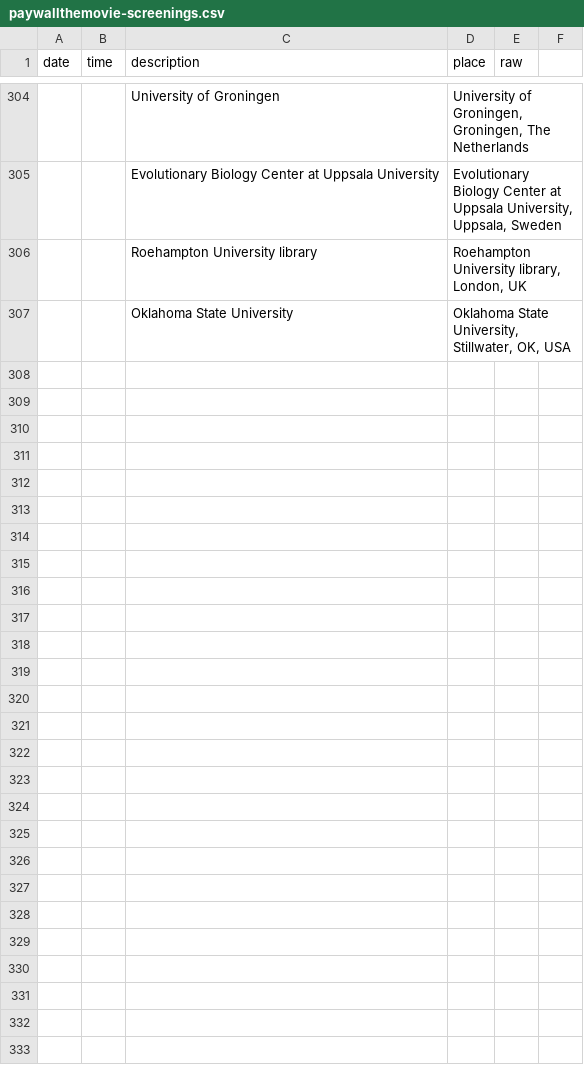
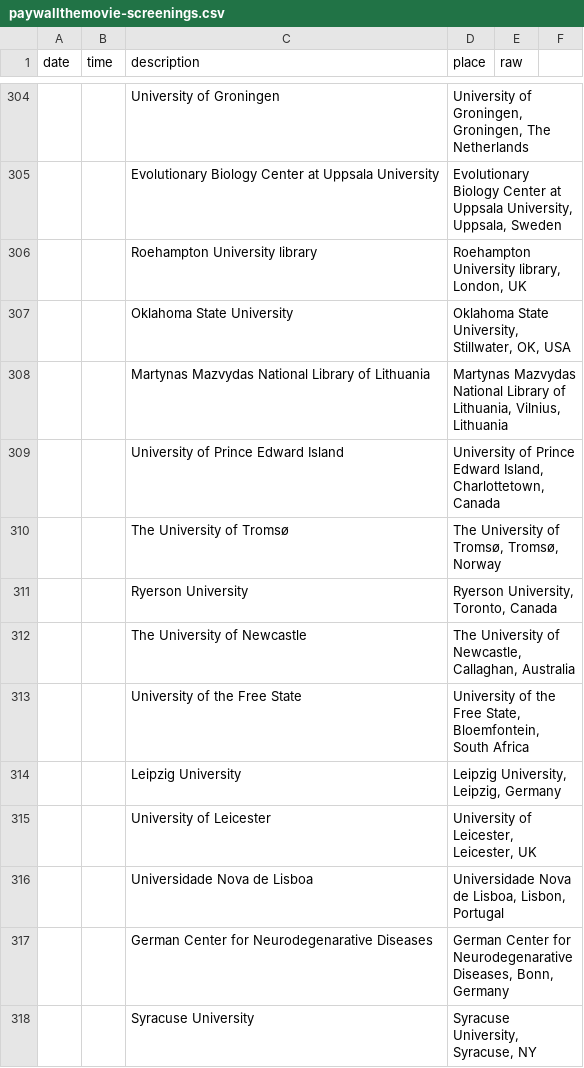
Before and after one commit to paywallthemovie/map, a CSV file: data/paywallthemovie-screenings.csv, drawn as a sheet; only a part is shown, gaps mark what is left out; the diff names each change by its address in the sheet, - before the commit and + after, or states it on an @@ line.

Commit message:
more screenings

```diff
--- a/data/paywallthemovie-screenings.csv
+++ b/data/paywallthemovie-screenings.csv
+row 308:  |  | Martynas Mazvydas National Library of Lithuania | Martynas Mazvydas National Library of Lithuania, Vilnius, Lithuania
+row 309:  |  | University of Prince Edward Island | University of Prince Edward Island, Charlottetown, Canada
+row 310:  |  | The University of Tromsø | The University of Tromsø, Tromsø, Norway
+row 311:  |  | Ryerson University | Ryerson University, Toronto, Canada
+row 312:  |  | The University of Newcastle | The University of Newcastle, Callaghan, Australia
+row 313:  |  | University of the Free State | University of the Free State, Bloemfontein, South Africa
+row 314:  |  | Leipzig University | Leipzig University, Leipzig, Germany
+row 315:  |  | University of Leicester | University of Leicester, Leicester, UK
+row 316:  |  | Universidade Nova de Lisboa | Universidade Nova de Lisboa, Lisbon, Portugal
+row 317:  |  | German Center for Neurodegenarative Diseases | German Center for Neurodegenarative Diseases, Bonn, Germany
+row 318:  |  | Syracuse University | Syracuse University, Syracuse, NY
```
Also changed, not shown: 2 other files.
